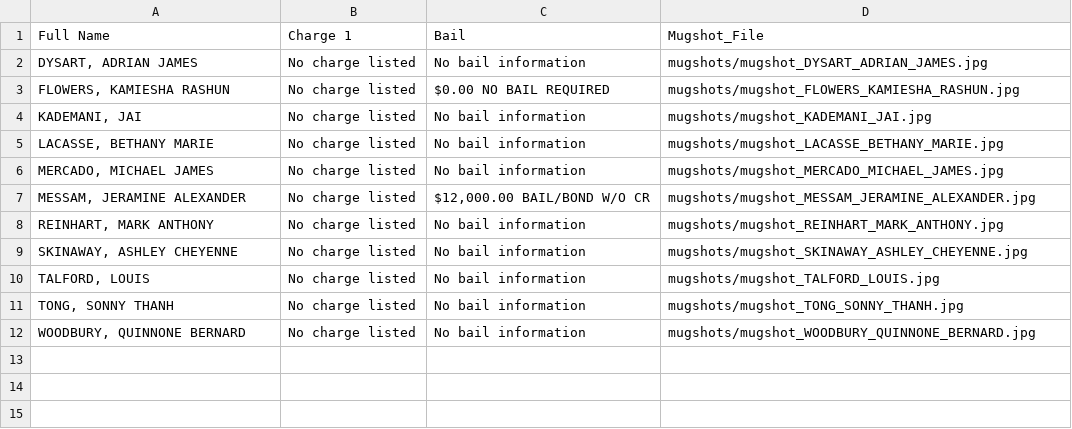
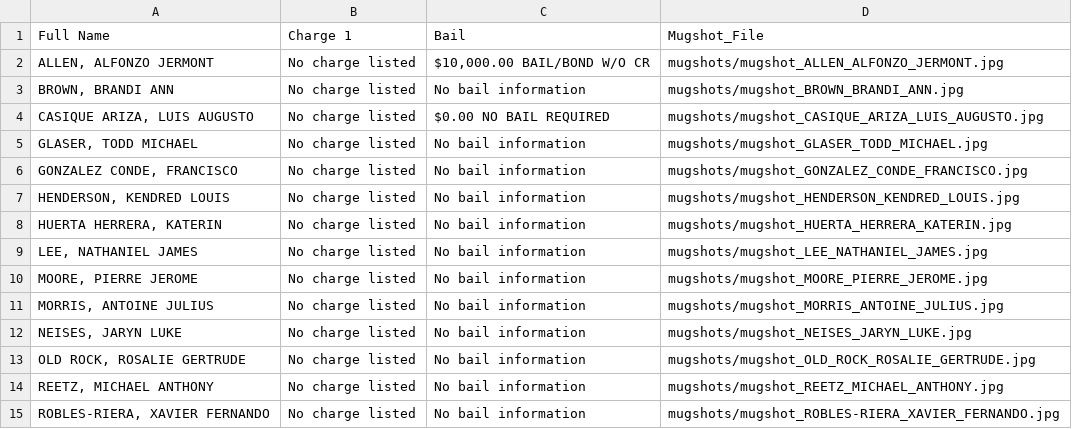
Before and after one commit to ryanjhermes/minneapolismugshots, a CSV file: jail_roster_data.csv, drawn as a sheet.

```diff
--- a/jail_roster_data.csv
+++ b/jail_roster_data.csv
@@ -1,12 +1,15 @@
 Full Name,Charge 1,Bail,Mugshot_File
-"DYSART, ADRIAN JAMES",No charge listed,No bail information,mugshots/mugshot_DYSART_ADRIAN_JAMES.jpg
-"FLOWERS, KAMIESHA RASHUN",No charge listed,$0.00 NO BAIL REQUIRED,mugshots/mugshot_FLOWERS_KAMIESHA_RASHUN.jpg
-"KADEMANI, JAI",No charge listed,No bail information,mugshots/mugshot_KADEMANI_JAI.jpg
-"LACASSE, BETHANY MARIE",No charge listed,No bail information,mugshots/mugshot_LACASSE_BETHANY_MARIE.jpg
-"MERCADO, MICHAEL JAMES",No charge listed,No bail information,mugshots/mugshot_MERCADO_MICHAEL_JAMES.jpg
-"MESSAM, JERAMINE ALEXANDER",No charge listed,"$12,000.00 BAIL/BOND W/O CR",mugshots/mugshot_MESSAM_JERAMINE_ALEXANDER.jpg
-"REINHART, MARK ANTHONY",No charge listed,No bail information,mugshots/mugshot_REINHART_MARK_ANTHONY.jpg
-"SKINAWAY, ASHLEY CHEYENNE",No charge listed,No bail information,mugshots/mugshot_SKINAWAY_ASHLEY_CHEYENNE.jpg
-"TALFORD, LOUIS",No charge listed,No bail information,mugshots/mugshot_TALFORD_LOUIS.jpg
-"TONG, SONNY THANH",No charge listed,No bail information,mugshots/mugshot_TONG_SONNY_THANH.jpg
-"WOODBURY, QUINNONE BERNARD",No charge listed,No bail information,mugshots/mugshot_WOODBURY_QUINNONE_BERNARD.jpg
+"ALLEN, ALFONZO JERMONT",No charge listed,"$10,000.00 BAIL/BOND W/O CR",mugshots/mugshot_ALLEN_ALFONZO_JERMONT.jpg
+"BROWN, BRANDI ANN",No charge listed,No bail information,mugshots/mugshot_BROWN_BRANDI_ANN.jpg
+"CASIQUE ARIZA, LUIS AUGUSTO",No charge listed,$0.00 NO BAIL REQUIRED,mugshots/mugshot_CASIQUE_ARIZA_LUIS_AUGUSTO.jpg
+"GLASER, TODD MICHAEL",No charge listed,No bail information,mugshots/mugshot_GLASER_TODD_MICHAEL.jpg
+"GONZALEZ CONDE, FRANCISCO",No charge listed,No bail information,mugshots/mugshot_GONZALEZ_CONDE_FRANCISCO.jpg
+"HENDERSON, KENDRED LOUIS",No charge listed,No bail information,mugshots/mugshot_HENDERSON_KENDRED_LOUIS.jpg
+"HUERTA HERRERA, KATERIN",No charge listed,No bail information,mugshots/mugshot_HUERTA_HERRERA_KATERIN.jpg
+"LEE, NATHANIEL JAMES",No charge listed,No bail information,mugshots/mugshot_LEE_NATHANIEL_JAMES.jpg
+"MOORE, PIERRE JEROME",No charge listed,No bail information,mugshots/mugshot_MOORE_PIERRE_JEROME.jpg
+"MORRIS, ANTOINE JULIUS",No charge listed,No bail information,mugshots/mugshot_MORRIS_ANTOINE_JULIUS.jpg
+"NEISES, JARYN LUKE",No charge listed,No bail information,mugshots/mugshot_NEISES_JARYN_LUKE.jpg
+"OLD ROCK, ROSALIE GERTRUDE",No charge listed,No bail information,mugshots/mugshot_OLD_ROCK_ROSALIE_GERTRUDE.jpg
+"REETZ, MICHAEL ANTHONY",No charge listed,No bail information,mugshots/mugshot_REETZ_MICHAEL_ANTHONY.jpg
+"ROBLES-RIERA, XAVIER FERNANDO",No charge listed,No bail information,mugshots/mugshot_ROBLES-RIERA_XAVIER_FERNANDO.jpg
```
Also changed, not shown: 15 other files.
